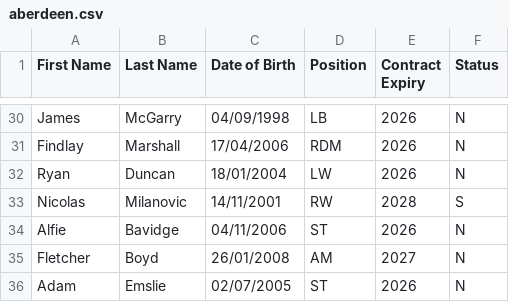
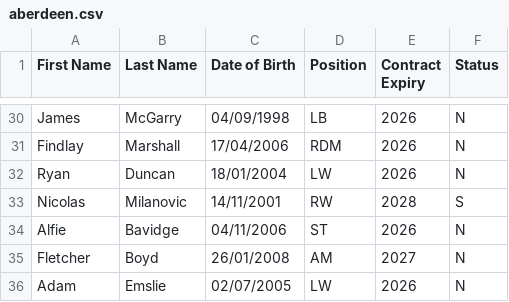
Before and after one commit to smilingdemon/squad-analysis, a CSV file: aberdeen.csv, drawn as a sheet; only a part is shown, gaps mark what is left out.

```diff
--- a/aberdeen.csv
+++ b/aberdeen.csv
@@ -35,2 +35,2 @@ Alfie,Bavidge,04/11/2006,ST,2026,N
 Fletcher,Boyd,26/01/2008,AM,2027,N
-Adam,Emslie,02/07/2005,ST,2026,N
+Adam,Emslie,02/07/2005,LW,2026,N
```
Also changed, not shown: 2 other files.
